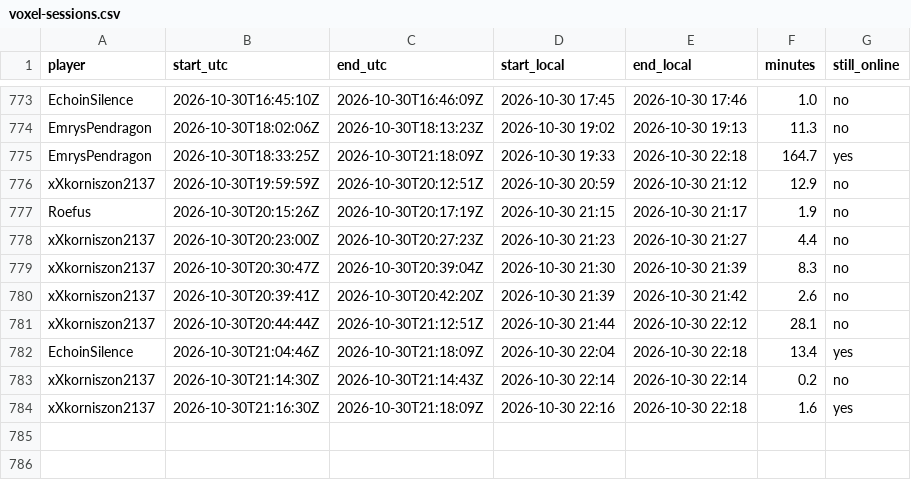
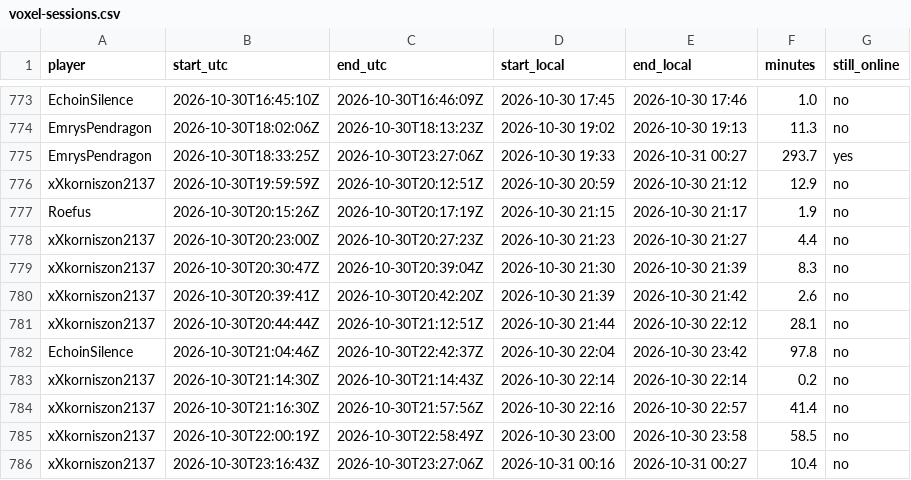
Before and after one commit to mathijsboogaert/Voxel, a CSV file: docs/data/voxel-sessions.csv, drawn as a sheet; only a part is shown, gaps mark what is left out.

```diff
--- a/docs/data/voxel-sessions.csv
+++ b/docs/data/voxel-sessions.csv
@@ -774,3 +774,3 @@ EchoinSilence,2026-10-30T16:45:10Z,2026-10-30T16:46:09Z,2026-10-30 17:45,2026-10
 EmrysPendragon,2026-10-30T18:02:06Z,2026-10-30T18:13:23Z,2026-10-30 19:02,2026-10-30 19:13,11.3,no
-EmrysPendragon,2026-10-30T18:33:25Z,2026-10-30T21:18:09Z,2026-10-30 19:33,2026-10-30 22:18,164.7,yes
+EmrysPendragon,2026-10-30T18:33:25Z,2026-10-30T23:27:06Z,2026-10-30 19:33,2026-10-31 00:27,293.7,yes
 xXkorniszon2137,2026-10-30T19:59:59Z,2026-10-30T20:12:51Z,2026-10-30 20:59,2026-10-30 21:12,12.9,no
@@ -781,4 +781,6 @@ xXkorniszon2137,2026-10-30T20:39:41Z,2026-10-30T20:42:20Z,2026-10-30 21:39,2026-
 xXkorniszon2137,2026-10-30T20:44:44Z,2026-10-30T21:12:51Z,2026-10-30 21:44,2026-10-30 22:12,28.1,no
-EchoinSilence,2026-10-30T21:04:46Z,2026-10-30T21:18:09Z,2026-10-30 22:04,2026-10-30 22:18,13.4,yes
+EchoinSilence,2026-10-30T21:04:46Z,2026-10-30T22:42:37Z,2026-10-30 22:04,2026-10-30 23:42,97.8,no
 xXkorniszon2137,2026-10-30T21:14:30Z,2026-10-30T21:14:43Z,2026-10-30 22:14,2026-10-30 22:14,0.2,no
-xXkorniszon2137,2026-10-30T21:16:30Z,2026-10-30T21:18:09Z,2026-10-30 22:16,2026-10-30 22:18,1.6,yes
+xXkorniszon2137,2026-10-30T21:16:30Z,2026-10-30T21:57:56Z,2026-10-30 22:16,2026-10-30 22:57,41.4,no
+xXkorniszon2137,2026-10-30T22:00:19Z,2026-10-30T22:58:49Z,2026-10-30 23:00,2026-10-30 23:58,58.5,no
+xXkorniszon2137,2026-10-30T23:16:43Z,2026-10-30T23:27:06Z,2026-10-31 00:16,2026-10-31 00:27,10.4,no
```
Also changed, not shown: docs/data/afk-history.csv, docs/data/voxel-hourly.csv, 3 other files.
